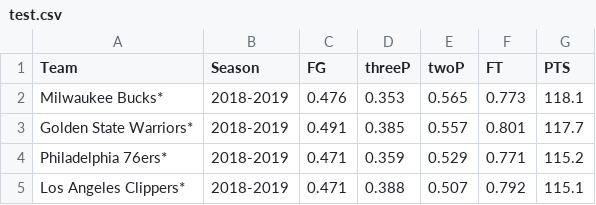
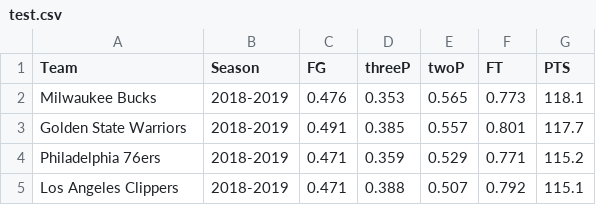
Before and after one commit to cconn0803/basketball-stats, a CSV file: test.csv, drawn as a sheet.

Commit message:
team menu loads based on year now

```diff
--- a/test.csv
+++ b/test.csv
@@ -1,5 +1,5 @@
 Team,Season,FG,threeP,twoP,FT,PTS
-Milwaukee Bucks*,2018-2019,0.476,0.353,0.565,0.773,118.1
-Golden State Warriors*,2018-2019,0.491,0.385,0.557,0.801,117.7
-Philadelphia 76ers*,2018-2019,0.471,0.359,0.529,0.771,115.2
-Los Angeles Clippers*,2018-2019,0.471,0.388,0.507,0.792,115.1
+Milwaukee Bucks,2018-2019,0.476,0.353,0.565,0.773,118.1
+Golden State Warriors,2018-2019,0.491,0.385,0.557,0.801,117.7
+Philadelphia 76ers,2018-2019,0.471,0.359,0.529,0.771,115.2
+Los Angeles Clippers,2018-2019,0.471,0.388,0.507,0.792,115.1
```
Also changed, not shown: 3 other files.
